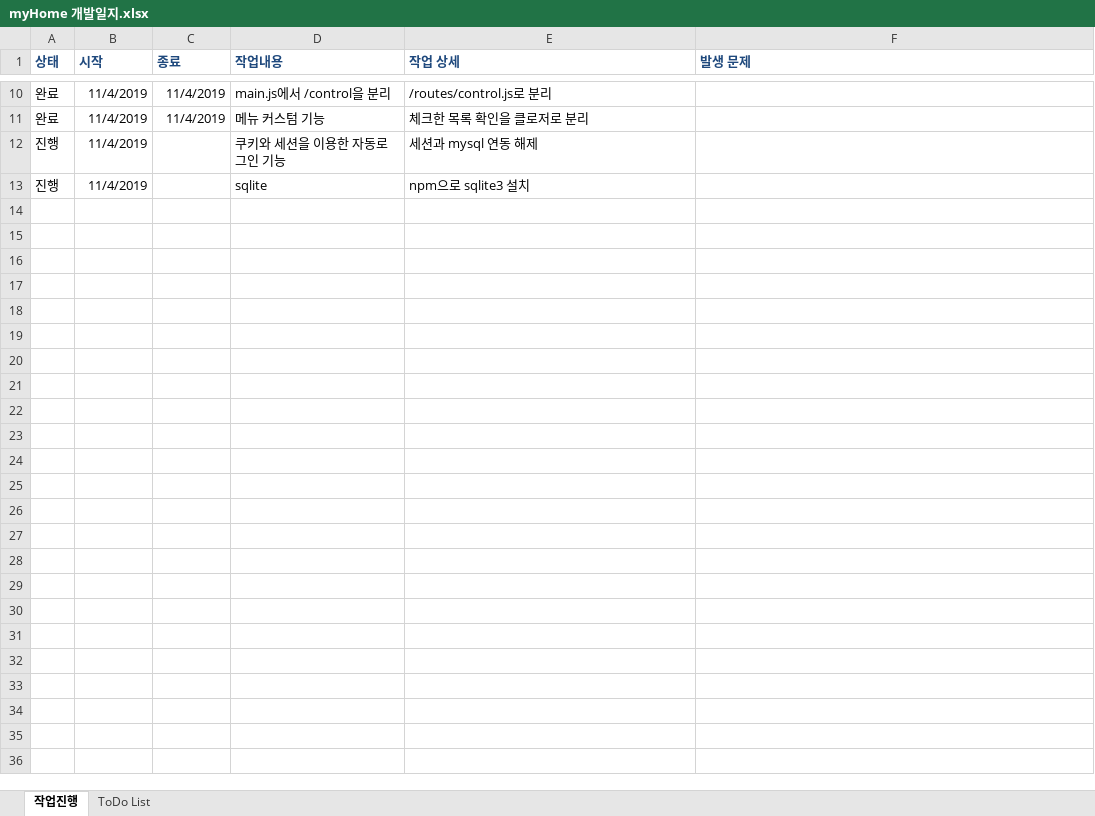
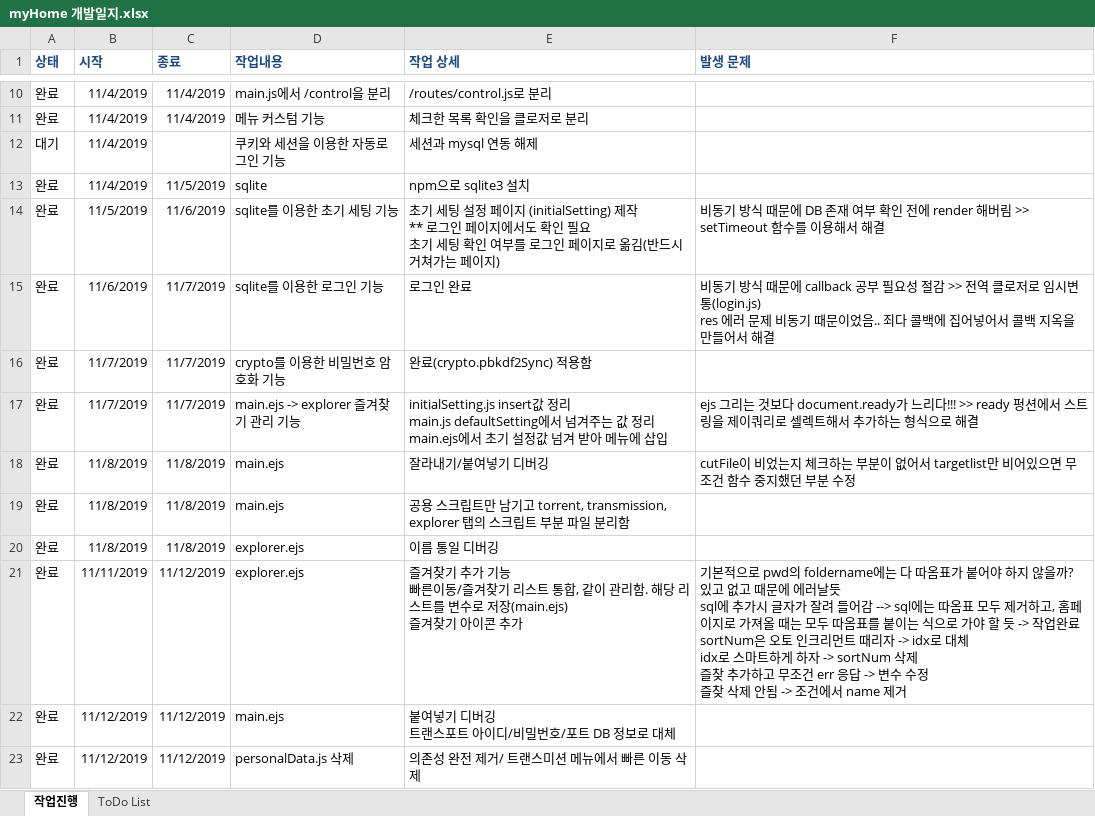
Before and after one commit to Sharknia/torrentManager, an Excel workbook: myHome 개발일지.xlsx, sheet 작업진행, drawn as a sheet; only a part is shown, gaps mark what is left out; values as stored, in another font and other column widths than the file's, no borders; ↵ is a line break in a cell; the diff names each change by its address in the sheet, - before the commit and + after, or states it on an @@ line.

Commit message:
일지업데이트

```diff
--- a/myHome 개발일지.xlsx (sheet 작업진행)
+++ b/myHome 개발일지.xlsx (sheet 작업진행)
-A12 (상태): 진행
+A12 (상태): 대기
-A13 (상태): 진행
+A13 (상태): 완료
-C13 (종료): (empty)
+C13 (종료): 11/5/2019
+row 14: 완료 | 11/5/2019 | 11/6/2019 | sqlite를 이용한 초기 세팅 기능 | 초기 세팅 설정 페이지 (initialSetting) 제작 ↵ ** 로그인 페이지에서도 확인 필요 ↵ 초기 세팅 확인 여부를 로그인 페이지로 옮김(반드시 거쳐가는 페이지) | 비동기 방식 때문에 DB 존재 여부 확인 전에 render 해버림 >> setTimeout 함수를 이용해서 해결
+row 15: 완료 | 11/6/2019 | 11/7/2019 | sqlite를 이용한 로그인 기능 | 로그인 완료 | 비동기 방식 때문에 callback 공부 필요성 절감 >> 전역 클로저로 임시변통(login.js) ↵ res 에러 문제 비동기 때문이었음.. 죄다 콜백에 집어넣어서 콜백 지옥을 만들어서 해결
+row 16: 완료 | 11/7/2019 | 11/7/2019 | crypto를 이용한 비밀번호 암호화 기능 | 완료(crypto.pbkdf2Sync) 적용함
+row 17: 완료 | 11/7/2019 | 11/7/2019 | main.ejs -> explorer 즐겨찾기 관리 기능 | initialSetting.js insert값 정리 ↵ main.js defaultSetting에서 넘겨주는 값 정리 ↵ main.ejs에서 초기 설정값 넘겨 받아 메뉴에 삽입 | ejs 그리는 것보다 document.ready가 느리다!!! >> ready 펑션에서 스트링을 제이쿼리로 셀렉트해서 추가하는 형식으로 해결
+row 18: 완료 | 11/8/2019 | 11/8/2019 | main.ejs | 잘라내기/붙여넣기 디버깅 | cutFile이 비었는지 체크하는 부분이 없어서 targetlist만 비어있으면 무조건 함수 중지했던 부분 수정
+row 19: 완료 | 11/8/2019 | 11/8/2019 | main.ejs | 공용 스크립트만 남기고 torrent, transmission, explorer 탭의 스크립트 부분 파일 분리함
+row 20: 완료 | 11/8/2019 | 11/8/2019 | explorer.ejs | 이름 통일 디버깅
+row 21: 완료 | 11/11/2019 | 11/12/2019 | explorer.ejs | 즐겨찾기 추가 기능 ↵ 빠른이동/즐겨찾기 리스트 통합, 같이 관리함. 해당 리스트를 변수로 저장(main.ejs) ↵ 즐겨찾기 아이콘 추가 | 기본적으로 pwd의 foldername에는 다 따옴표가 붙어야 하지 않을까? 있고 없고 때문에 에러날듯 ↵ sql에 추가시 글자가 잘려 들어감 --> sql에는 따옴표 모두 제거하고, 홈페이지로 가져올 때는 모두 따옴표를 붙이는 식으로 가야 할 듯 -> 작업완료 ↵ sortNum은 오토 인크리먼트 때리자 -> idx로 대체 ↵ idx로 스마트하게 하자 -> sortNum 삭제 ↵ 즐찾 추가하고 무조건 err 응답 -> 변수 수정 ↵ 즐찾 삭제 안됨 -> 조건에서 name 제거
+row 22: 완료 | 11/12/2019 | 11/12/2019 | main.ejs | 붙여넣기 디버깅 ↵ 트랜스포트 아이디/비밀번호/포트 DB 정보로 대체
+row 23: 완료 | 11/12/2019 | 11/12/2019 | personalData.js 삭제 | 의존성 완전 제거/ 트랜스미션 메뉴에서 빠른 이동 삭제
```
Also changed, not shown: sheet ToDo List, hidden cells.
